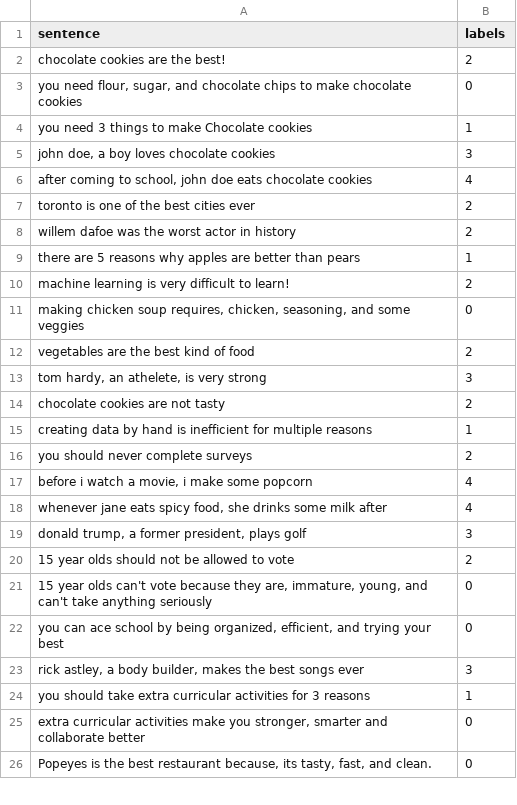
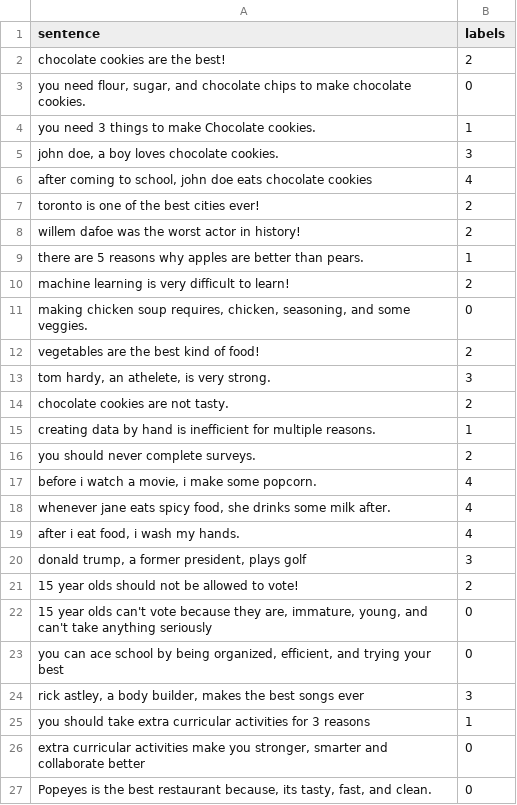
Before and after one commit to HRLO77/sentence-predictor, a CSV file: data.csv, drawn as a sheet; only a part is shown; the diff covers the shown part only.

```diff
--- a/data.csv
+++ b/data.csv
@@ -2,20 +2,21 @@ sentence;labels
 chocolate cookies are the best!; 2
-you need flour, sugar, and chocolate chips to make chocolate cookies;0
-you need 3 things to make Chocolate cookies; 1
-john doe, a boy loves chocolate cookies; 3
+you need flour, sugar, and chocolate chips to make chocolate cookies.;0
+you need 3 things to make Chocolate cookies.; 1
+john doe, a boy loves chocolate cookies.; 3
 after coming to school, john doe eats chocolate cookies;4
-toronto is one of the best cities ever;2
-willem dafoe was the worst actor in history;2
-there are 5 reasons why apples are better than pears;1
+toronto is one of the best cities ever!;2
+willem dafoe was the worst actor in history!;2
+there are 5 reasons why apples are better than pears.;1
 machine learning is very difficult to learn!;2
-making chicken soup requires, chicken, seasoning, and some veggies;0
-vegetables are the best kind of food;2
-tom hardy, an athelete, is very strong; 3
-chocolate cookies are not tasty;2
-creating data by hand is inefficient for multiple reasons;1
-you should never complete surveys; 2
-before i watch a movie, i make some popcorn;4
-whenever jane eats spicy food, she drinks some milk after;4
+making chicken soup requires, chicken, seasoning, and some veggies.;0
+vegetables are the best kind of food!;2
+tom hardy, an athelete, is very strong.; 3
+chocolate cookies are not tasty.;2
+creating data by hand is inefficient for multiple reasons.;1
+you should never complete surveys.; 2
+before i watch a movie, i make some popcorn.;4
+whenever jane eats spicy food, she drinks some milk after.;4
+after i eat food, i wash my hands.;4
 donald trump, a former president, plays golf;3
-15 year olds should not be allowed to vote;2
+15 year olds should not be allowed to vote!;2
 15 year olds can't vote because they are, immature, young, and can't take anything seriously;0
```
Also changed, not shown: 7 added rows elsewhere in this file, 2 other files.
